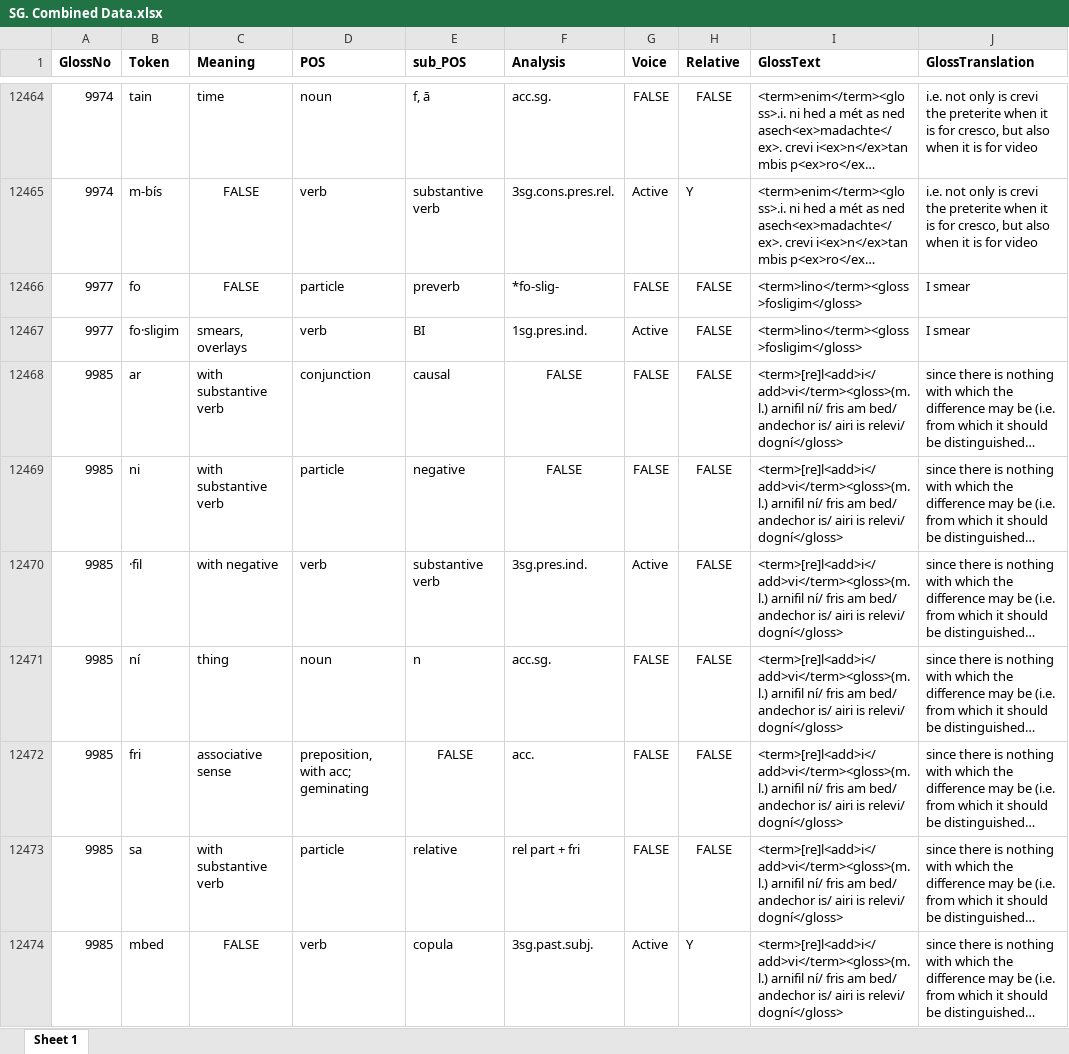
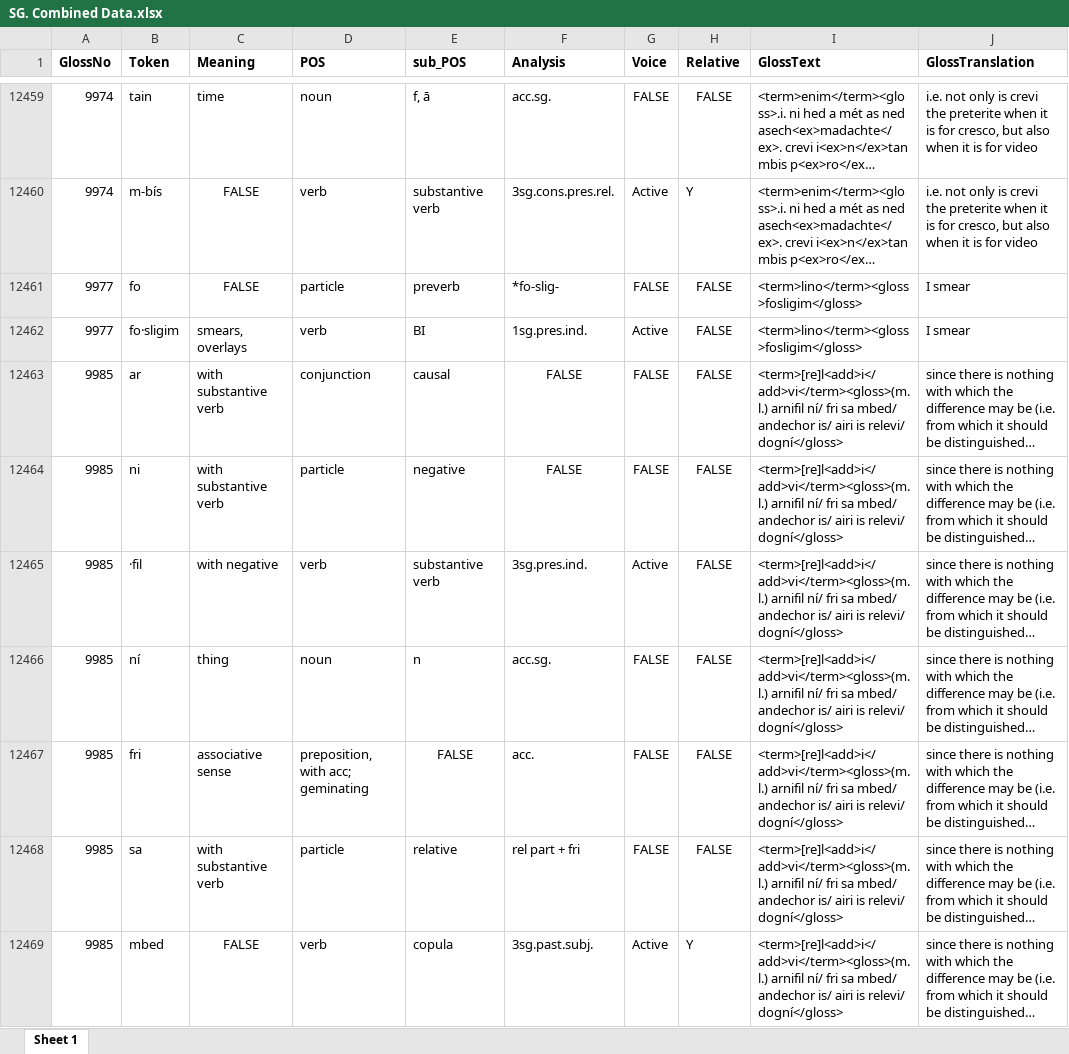
Before and after one commit to AdeDoyle/StGallGlossParser, an Excel workbook: SG. Combined Data.xlsx, sheet Sheet 1, drawn as a sheet; only a part is shown, gaps mark what is left out; long unchanged cells end in …; values as stored, in another font and other column widths than the file's, no borders; addresses are those after the commit; the diff covers the shown part only; the diff names each change by its address in the sheet, - before the commit and + after, or states it on an @@ line.

```diff
--- a/SG. Combined Data.xlsx (sheet Sheet 1)
+++ b/SG. Combined Data.xlsx (sheet Sheet 1)
-I12463:I12469 (GlossText): …arnifil ní/ fris am bed/ andechor is/…
+I12463:I12469 (GlossText): …arnifil ní/ fri sa mbed/ andechor is/…
```
Also changed, not shown: 8 removed rows, 42 edited cells and cell formats elsewhere in this sheet, 8 other files.
